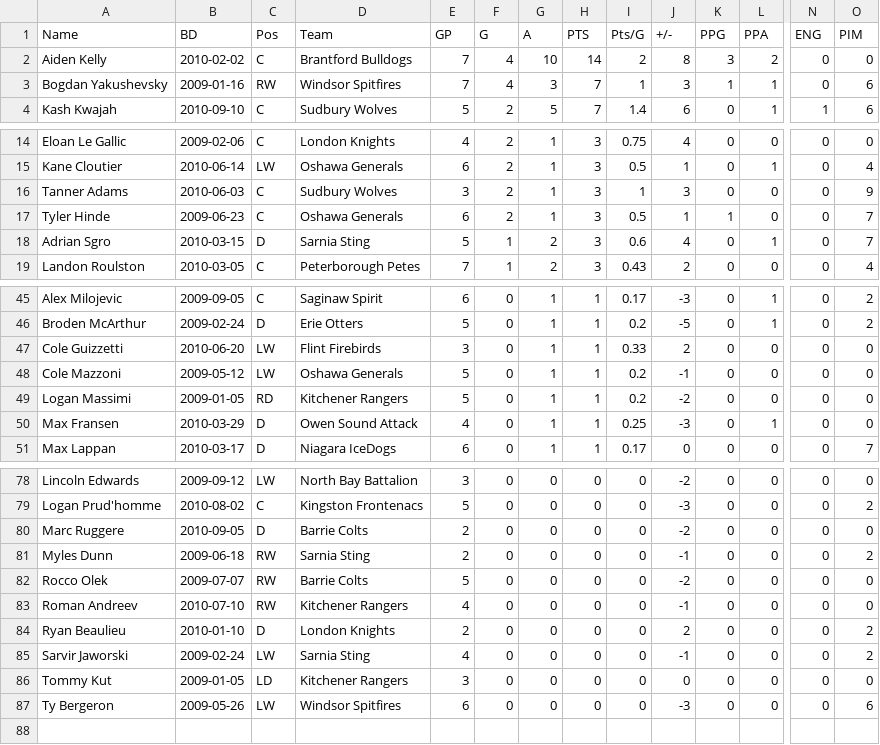
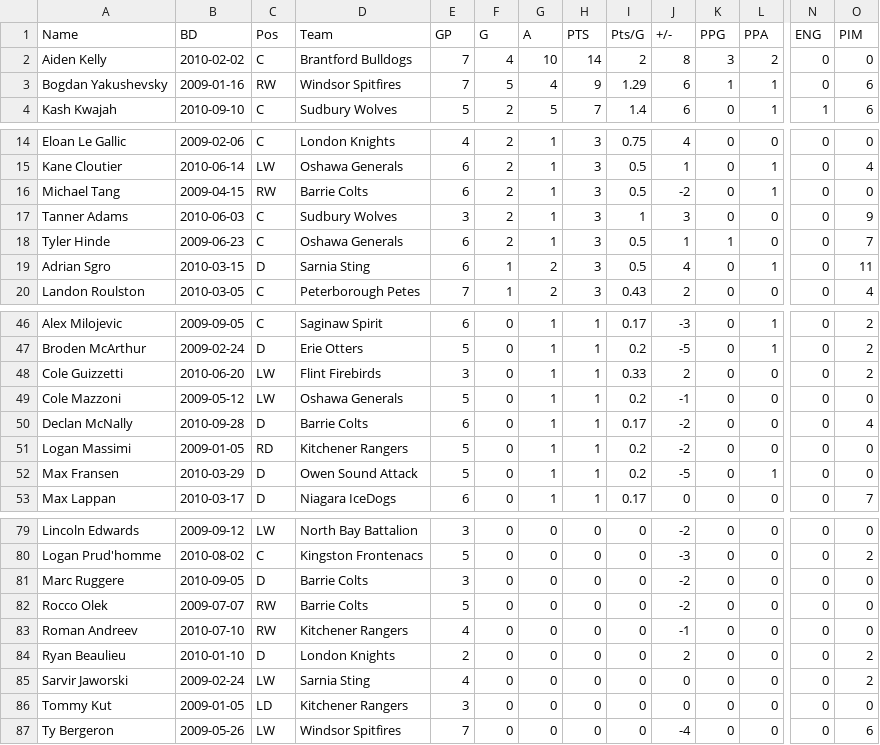
Before and after one commit to NoahCornish/OHLDataHub, a CSV file: data/current/rookies.csv, drawn as a sheet; only a part is shown, gaps mark what is left out; removed rows and columns are numbered as before the commit, all else as after; rows hold the shown columns only; the diff covers the shown part only; the diff names each change by its address in the sheet, - before the commit and + after, or states it on an @@ line.

```diff
--- a/data/current/rookies.csv
+++ b/data/current/rookies.csv
-F3 (G): 4
+F3 (G): 5
-G3 (A): 3
+G3 (A): 4
-H3 (PTS): 7
+H3 (PTS): 9
-I3 (Pts/G): 1
+I3 (Pts/G): 1.29
-J3 (+/-): 3
+J3 (+/-): 6
+row 16: Michael Tang | 2009-04-15 | RW | Barrie Colts | 6 | 2 | 1 | 3 | 0.5 | -2 | 0 | 1 | 0 | 0
-E19 (GP): 5
+E19 (GP): 6
-I19 (Pts/G): 0.6
+I19 (Pts/G): 0.5
-O19 (PIM): 7
+O19 (PIM): 11
-O48 (PIM): 0
+O48 (PIM): 2
+row 50: Declan McNally | 2010-09-28 | D | Barrie Colts | 6 | 0 | 1 | 1 | 0.17 | -2 | 0 | 0 | 0 | 4
-E52 (GP): 4
+E52 (GP): 5
-I52 (Pts/G): 0.25
+I52 (Pts/G): 0.2
-J52 (+/-): -3
+J52 (+/-): -5
-E81 (GP): 2
+E81 (GP): 3
-row 81: Myles Dunn | 2009-06-18 | RW | Sarnia Sting | 2 | 0 | 0 | 0 | 0 | -1 | 0 | 0 | 0 | 2
-J85 (+/-): -1
+J85 (+/-): 0
-E87 (GP): 6
+E87 (GP): 7
-J87 (+/-): -3
+J87 (+/-): -4
```
Also changed, not shown: 1 removed row and 23 edited cells elsewhere in this file, data/current/draft.csv, data/current/ev.csv, 5 other files.
